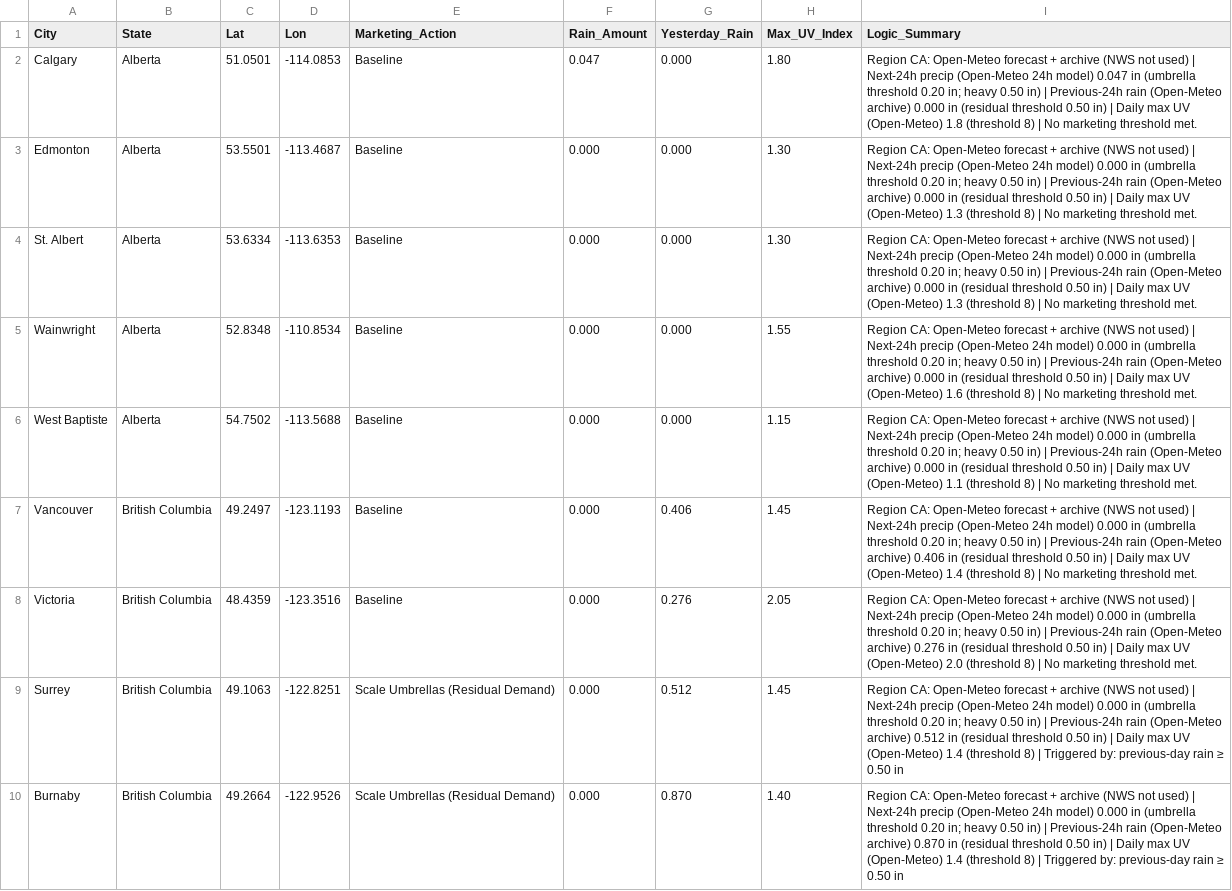
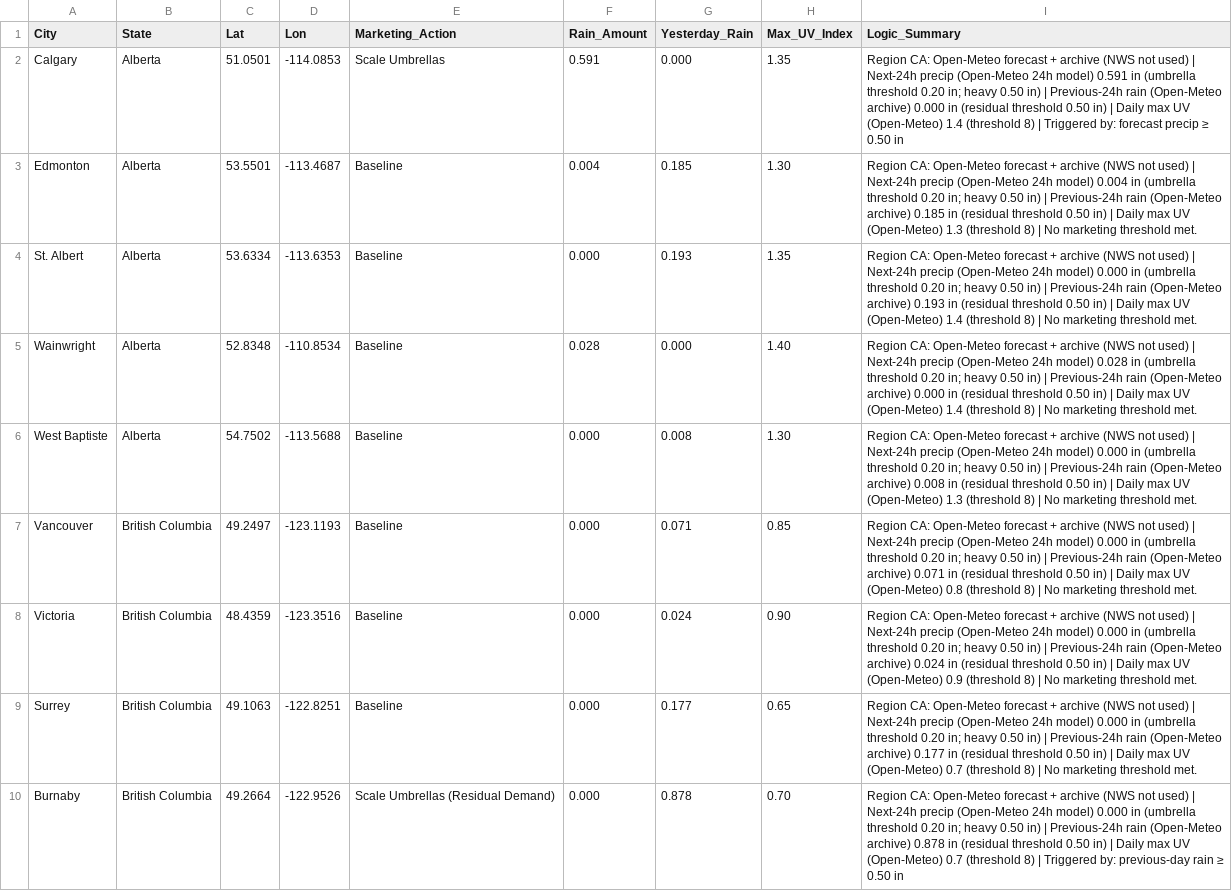
Before and after one commit to WeathermanInc/marketing-weather-engine, a CSV file: marketing_weather_report_can.csv, drawn as a sheet; only a part is shown; the diff covers the shown part only; the diff names each change by its address in the sheet, - before the commit and + after, or states it on an @@ line.

```diff
--- a/marketing_weather_report_can.csv
+++ b/marketing_weather_report_can.csv
-E2 (Marketing_Action): Baseline
+E2 (Marketing_Action): Scale Umbrellas
-F2 (Rain_Amount): 0.047
+F2 (Rain_Amount): 0.591
-H2 (Max_UV_Index): 1.80
+H2 (Max_UV_Index): 1.35
-I2 (Logic_Summary): …24h model) 0.047 in (umbrella threshold 0.20 in; heavy 0.50 in) | Previous-24h rain (Open-Meteo archive) 0.000 in (residual threshold 0.50 in) | Daily max UV (Open-Meteo) 1.8 (threshold 8) | No marketing threshold met.
+I2 (Logic_Summary): …24h model) 0.591 in (umbrella threshold 0.20 in; heavy 0.50 in) | Previous-24h rain (Open-Meteo archive) 0.000 in (residual threshold 0.50 in) | Daily max UV (Open-Meteo) 1.4 (threshold 8) | Triggered by: forecast precip ≥ 0.50 in
-F3 (Rain_Amount): 0.000
+F3 (Rain_Amount): 0.004
-G3 (Yesterday_Rain): 0.000
+G3 (Yesterday_Rain): 0.185
-I3 (Logic_Summary): …24h model) 0.000 in (umbrella threshold 0.20 in; heavy 0.50 in) | Previous-24h rain (Open-Meteo archive) 0.000 in (residual…
+I3 (Logic_Summary): …24h model) 0.004 in (umbrella threshold 0.20 in; heavy 0.50 in) | Previous-24h rain (Open-Meteo archive) 0.185 in (residual…
-G4 (Yesterday_Rain): 0.000
+G4 (Yesterday_Rain): 0.193
-H4 (Max_UV_Index): 1.30
+H4 (Max_UV_Index): 1.35
-I4 (Logic_Summary): …(Open-Meteo archive) 0.000 in (residual threshold 0.50 in) | Daily max UV (Open-Meteo) 1.3 (threshold 8)…
+I4 (Logic_Summary): …(Open-Meteo archive) 0.193 in (residual threshold 0.50 in) | Daily max UV (Open-Meteo) 1.4 (threshold 8)…
-F5 (Rain_Amount): 0.000
+F5 (Rain_Amount): 0.028
-H5 (Max_UV_Index): 1.55
+H5 (Max_UV_Index): 1.40
-I5 (Logic_Summary): …24h model) 0.000 in (umbrella threshold 0.20 in; heavy 0.50 in) | Previous-24h rain (Open-Meteo archive) 0.000 in (residual threshold 0.50 in) | Daily max UV (Open-Meteo) 1.6 (threshold 8)…
+I5 (Logic_Summary): …24h model) 0.028 in (umbrella threshold 0.20 in; heavy 0.50 in) | Previous-24h rain (Open-Meteo archive) 0.000 in (residual threshold 0.50 in) | Daily max UV (Open-Meteo) 1.4 (threshold 8)…
-G6 (Yesterday_Rain): 0.000
+G6 (Yesterday_Rain): 0.008
-H6 (Max_UV_Index): 1.15
+H6 (Max_UV_Index): 1.30
-I6 (Logic_Summary): …(Open-Meteo archive) 0.000 in (residual threshold 0.50 in) | Daily max UV (Open-Meteo) 1.1 (threshold 8)…
+I6 (Logic_Summary): …(Open-Meteo archive) 0.008 in (residual threshold 0.50 in) | Daily max UV (Open-Meteo) 1.3 (threshold 8)…
-G7 (Yesterday_Rain): 0.406
+G7 (Yesterday_Rain): 0.071
-H7 (Max_UV_Index): 1.45
+H7 (Max_UV_Index): 0.85
-I7 (Logic_Summary): …(Open-Meteo archive) 0.406 in (residual threshold 0.50 in) | Daily max UV (Open-Meteo) 1.4 (threshold 8)…
+I7 (Logic_Summary): …(Open-Meteo archive) 0.071 in (residual threshold 0.50 in) | Daily max UV (Open-Meteo) 0.8 (threshold 8)…
-G8 (Yesterday_Rain): 0.276
+G8 (Yesterday_Rain): 0.024
-H8 (Max_UV_Index): 2.05
+H8 (Max_UV_Index): 0.90
-I8 (Logic_Summary): …(Open-Meteo archive) 0.276 in (residual threshold 0.50 in) | Daily max UV (Open-Meteo) 2.0 (threshold 8)…
+I8 (Logic_Summary): …(Open-Meteo archive) 0.024 in (residual threshold 0.50 in) | Daily max UV (Open-Meteo) 0.9 (threshold 8)…
-E9 (Marketing_Action): Scale Umbrellas (Residual Demand)
+E9 (Marketing_Action): Baseline
-G9 (Yesterday_Rain): 0.512
+G9 (Yesterday_Rain): 0.177
-H9 (Max_UV_Index): 1.45
+H9 (Max_UV_Index): 0.65
-I9 (Logic_Summary): …(Open-Meteo archive) 0.512 in (residual threshold 0.50 in) | Daily max UV (Open-Meteo) 1.4 (threshold 8) | Triggered by: previous-day rain ≥ 0.50 in
+I9 (Logic_Summary): …(Open-Meteo archive) 0.177 in (residual threshold 0.50 in) | Daily max UV (Open-Meteo) 0.7 (threshold 8) | No marketing threshold met.
-G10 (Yesterday_Rain): 0.870
+G10 (Yesterday_Rain): 0.878
-H10 (Max_UV_Index): 1.40
+H10 (Max_UV_Index): 0.70
-I10 (Logic_Summary): …(Open-Meteo archive) 0.870 in (residual threshold 0.50 in) | Daily max UV (Open-Meteo) 1.4 (threshold 8)…
+I10 (Logic_Summary): …(Open-Meteo archive) 0.878 in (residual threshold 0.50 in) | Daily max UV (Open-Meteo) 0.7 (threshold 8)…
```
Also changed, not shown: 159 edited cells elsewhere in this file, marketing_weather_report_uk.csv, marketing_weather_report_us.csv.
